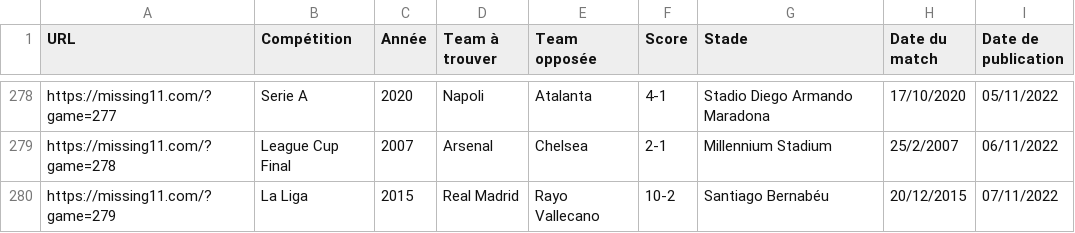
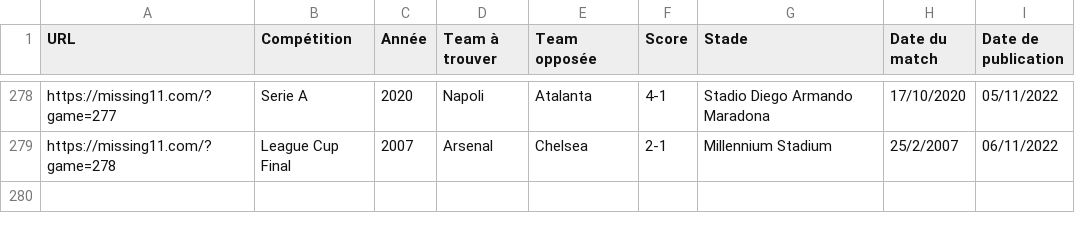
Before and after one commit to tescrihuela/missing11, a CSV file: missing11.csv, drawn as a sheet; only a part is shown, gaps mark what is left out; the diff names each change by its address in the sheet, - before the commit and + after, or states it on an @@ line.

Commit message:
test

```diff
--- a/missing11.csv
+++ b/missing11.csv
-row 280: https://missing11.com/?game=279 | La Liga | 2015 | Real Madrid | Rayo Vallecano | 10-2 | Santiago Bernabéu | 20/12/2015 | 07/11/2022
```
